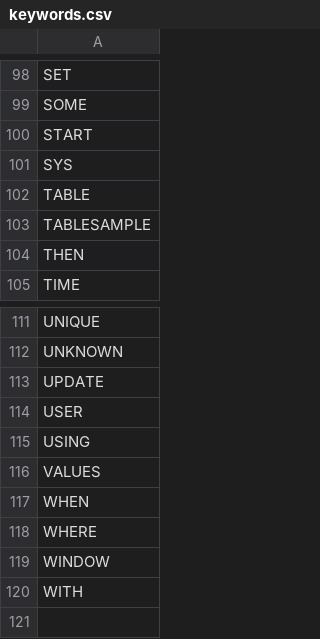
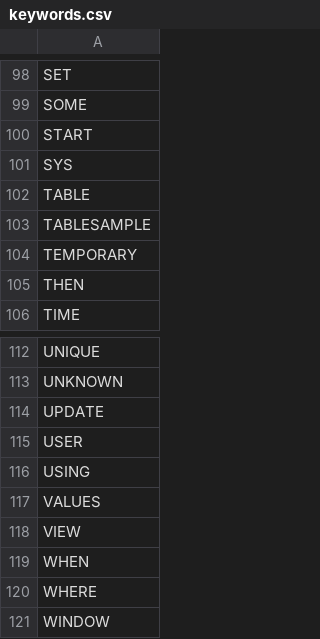
Before and after one commit to alexmalins/harlequin-databricks, a CSV file: src/harlequin_databricks/keywords.csv, drawn as a sheet; only a part is shown, gaps mark what is left out; the shorter side is filled out with more unchanged rows; the diff names each change by its address in the sheet, - before the commit and + after, or states it on an @@ line.

Commit message:
Fix scrape keywords script, add missed keywords

```diff
--- a/src/harlequin_databricks/keywords.csv
+++ b/src/harlequin_databricks/keywords.csv
+row 104: TEMPORARY
+row 118: VIEW
```
Also changed, not shown: 1 other file.
